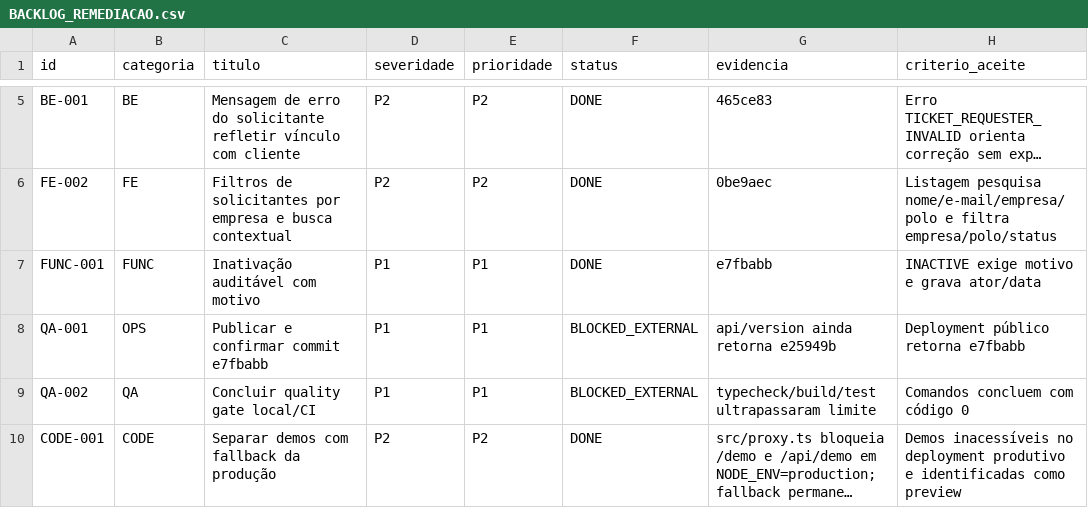
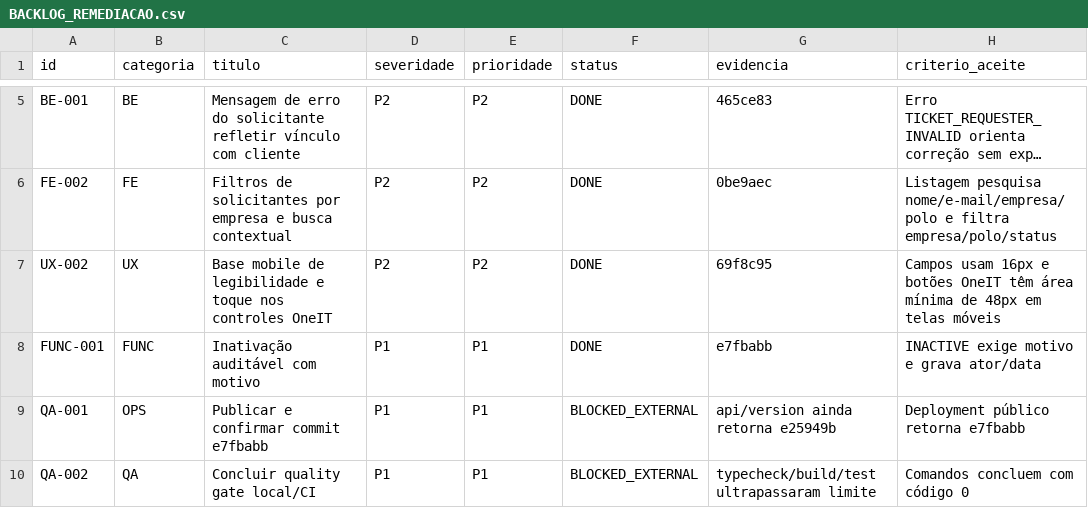
Before and after one commit to felipebuso7/oneit, a CSV file: docs/audit/BACKLOG_REMEDIACAO.csv, drawn as a sheet; only a part is shown, gaps mark what is left out; the shorter side is filled out with more unchanged rows; long unchanged cells end in …; the diff names each change by its address in the sheet, - before the commit and + after, or states it on an @@ line.

Commit message:
style: improve mobile control readability and touch targets

```diff
--- a/docs/audit/BACKLOG_REMEDIACAO.csv
+++ b/docs/audit/BACKLOG_REMEDIACAO.csv
+row 7: UX-002 | UX | Base mobile de legibilidade e toque nos controles OneIT | P2 | P2 | DONE | 69f8c95 | Campos usam 16px e botões OneIT têm área mínima de 48px em telas móveis
```
Also changed, not shown: 2 other files.
